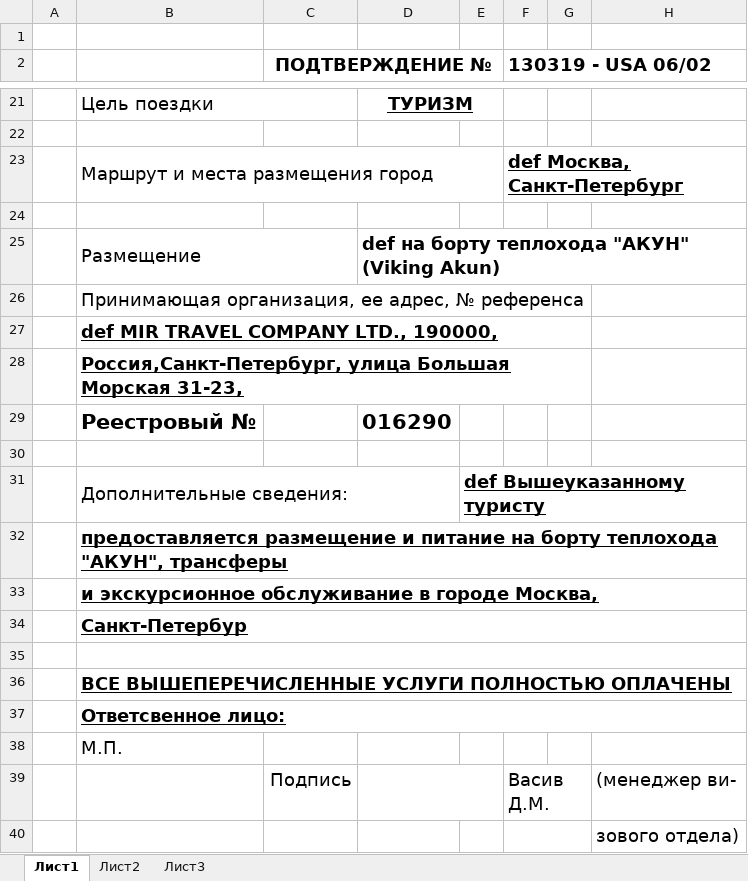
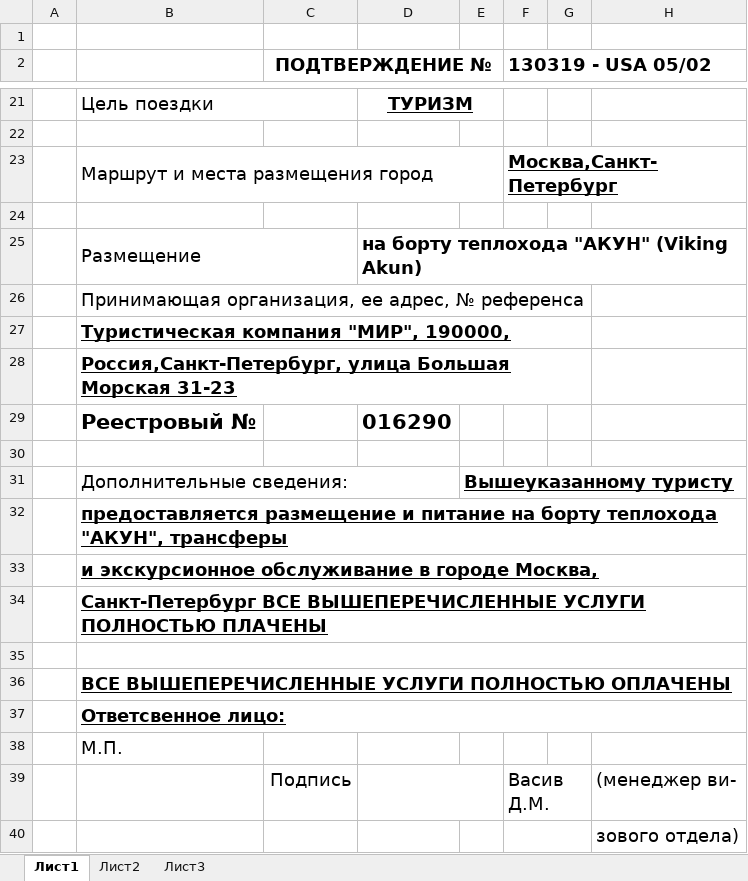
Before and after one commit to Nekr137/visa_app, an Excel workbook: tmp1.xlsx, sheet Лист1, drawn as a sheet; only a part is shown, gaps mark what is left out; values as stored, in another font and other column widths than the file's, no borders; charts and pictures not drawn; the diff covers the shown part only; the diff names each change by its address in the sheet, - before the commit and + after, or states it on an @@ line.

```diff
--- a/tmp1.xlsx (sheet Лист1)
+++ b/tmp1.xlsx (sheet Лист1)
-F2: 130319 - USA 06/02
+F2: 130319 - USA 05/02
-F23 (130319 - USA 05/02): def Москва, Санкт-Петербург
+F23 (130319 - USA 05/02): Москва,Санкт-Петербург
-D25: def на борту теплохода "АКУН" (Viking Akun)
+D25: на борту теплохода "АКУН" (Viking Akun)
-B27: def MIR TRAVEL COMPANY LTD., 190000,
+B27: Туристическая компания "МИР", 190000,
-B28: …Большая Морская 31-23,
+B28: …Большая Морская 31-23
-E31: def Вышеуказанному туристу
+E31: Вышеуказанному туристу
-B34: Санкт-Петербур
+B34: Санкт-Петербург ВСЕ ВЫШЕПЕРЕЧИСЛЕННЫЕ УСЛУГИ ПОЛНОСТЬЮ ПЛАЧЕНЫ
```
Also changed, not shown: 7 edited cells elsewhere in this sheet, 9 other files.
